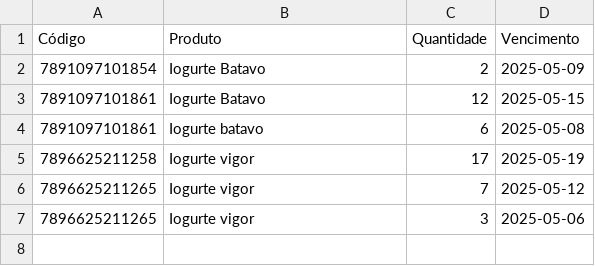
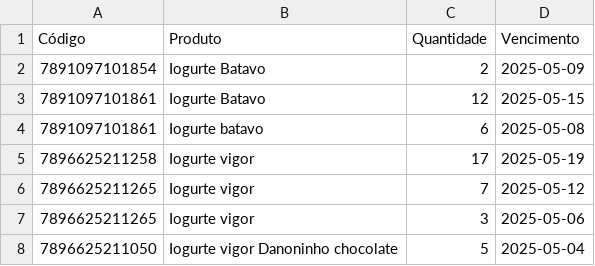
Before and after one commit to andrei-lima/produtos-dados, a CSV file: produtos.csv, drawn as a sheet.

Commit message:
Atualizando produtos

```diff
--- a/produtos.csv
+++ b/produtos.csv
@@ -7 +7,2 @@
 "7896625211265","Iogurte vigor",3,"2025-05-06"
+"7896625211050","Iogurte vigor Danoninho chocolate ",5,"2025-05-04"
```
